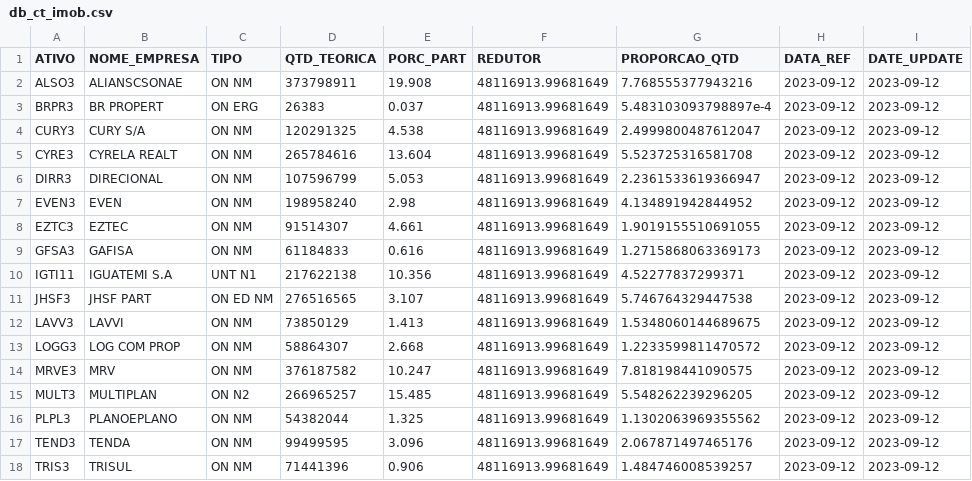
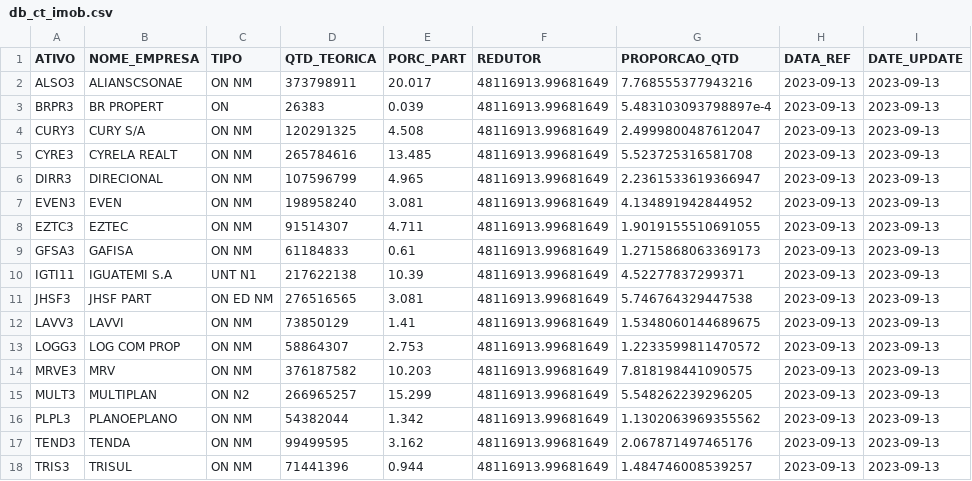
Before and after one commit to jnyjhow/portfolio_ds_mf, a CSV file: result/db_ct_imob.csv, drawn as a sheet; only a part is shown; the diff names each change by its address in the sheet, - before the commit and + after, or states it on an @@ line.

```diff
--- a/result/db_ct_imob.csv
+++ b/result/db_ct_imob.csv
-E2 (PORC_PART): 19.908
+E2 (PORC_PART): 20.017
-H2:H18 (DATA_REF): 2023-09-12
+H2:H18 (DATA_REF): 2023-09-13
-I2:I18 (DATE_UPDATE): 2023-09-12
+I2:I18 (DATE_UPDATE): 2023-09-13
-C3 (TIPO): ON ERG
+C3 (TIPO): ON
-E3 (PORC_PART): 0.037
+E3 (PORC_PART): 0.039
-E4 (PORC_PART): 4.538
+E4 (PORC_PART): 4.508
-E5 (PORC_PART): 13.604
+E5 (PORC_PART): 13.485
-E6 (PORC_PART): 5.053
+E6 (PORC_PART): 4.965
-E7 (PORC_PART): 2.98
+E7 (PORC_PART): 3.081
-E8 (PORC_PART): 4.661
+E8 (PORC_PART): 4.711
-E9 (PORC_PART): 0.616
+E9 (PORC_PART): 0.61
-E10 (PORC_PART): 10.356
+E10 (PORC_PART): 10.39
-E11 (PORC_PART): 3.107
+E11 (PORC_PART): 3.081
-E12 (PORC_PART): 1.413
+E12 (PORC_PART): 1.41
-E13 (PORC_PART): 2.668
+E13 (PORC_PART): 2.753
-E14 (PORC_PART): 10.247
+E14 (PORC_PART): 10.203
-E15 (PORC_PART): 15.485
+E15 (PORC_PART): 15.299
-E16 (PORC_PART): 1.325
+E16 (PORC_PART): 1.342
-E17 (PORC_PART): 3.096
+E17 (PORC_PART): 3.162
-E18 (PORC_PART): 0.906
+E18 (PORC_PART): 0.944
```
Also changed, not shown: result/db_ct_bdrx.csv, result/db_ct_bdrx_mod_setor.csv, 29 other files.
